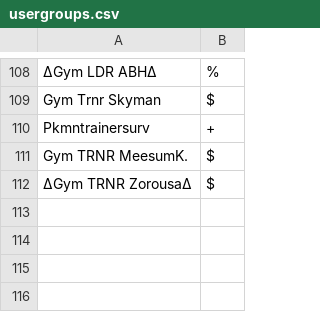
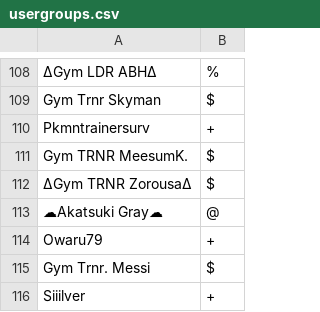
Before and after one commit to Sora-League/Pokemon-Showdown, a CSV file: config/usergroups.csv, drawn as a sheet; only a part is shown, gaps mark what is left out.

```diff
--- a/config/usergroups.csv
+++ b/config/usergroups.csv
@@ -112 +112,5 @@ Gym TRNR MeesumK.,$
 ∆Gym TRNR Zorousa∆,$
+☁Akatsuki Gray☁,@
+Owaru79,+
+Gym Trnr. Messi,$
+Siiilver,+
```
Also changed, not shown: config/money.csv, 1 other file.
